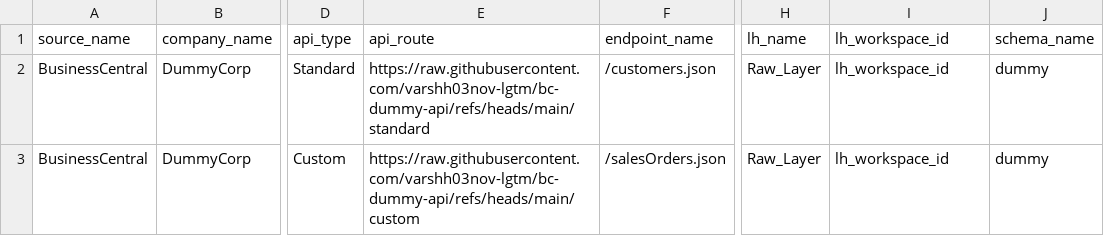
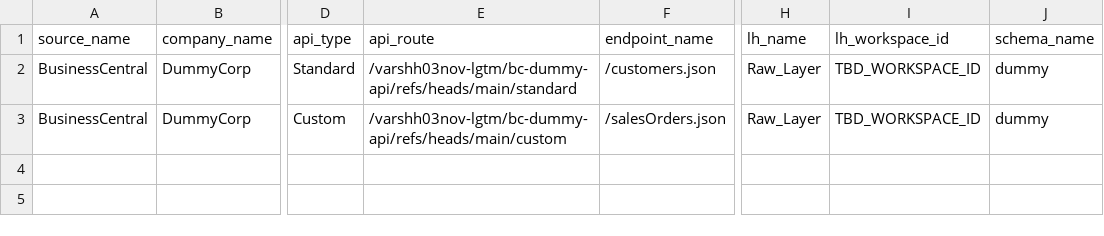
Before and after one commit to varshh03nov-lgtm/bc-dummy-api, a CSV file: ingestion_metadata.csv, drawn as a sheet; only a part is shown, gaps mark what is left out; the diff names each change by its address in the sheet, - before the commit and + after, or states it on an @@ line.

Commit message:
Update ingestion_metadata.csv

```diff
--- a/ingestion_metadata.csv
+++ b/ingestion_metadata.csv
-E2 (api_route): https://raw.githubusercontent.com/varshh03nov-lgtm/bc-dummy-api/refs/heads/main/standard
+E2 (api_route): /varshh03nov-lgtm/bc-dummy-api/refs/heads/main/standard
-I2:I3 (lh_workspace_id): lh_workspace_id
+I2:I3 (lh_workspace_id): TBD_WORKSPACE_ID
-E3 (api_route): https://raw.githubusercontent.com/varshh03nov-lgtm/bc-dummy-api/refs/heads/main/custom
+E3 (api_route): /varshh03nov-lgtm/bc-dummy-api/refs/heads/main/custom
```
